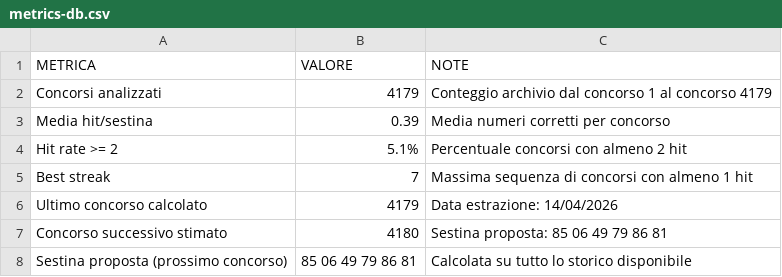
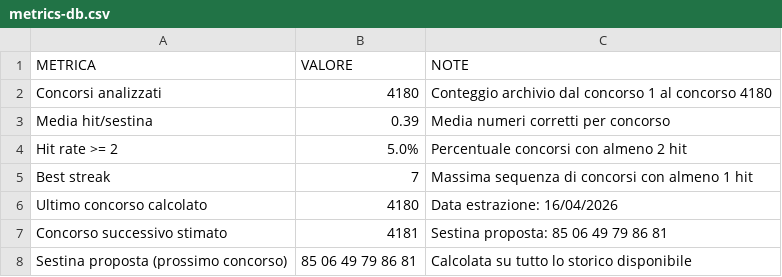
Before and after one commit to giga-labor/secc, a CSV file: pages/algoritmi/algs/classic-frequency/out/metrics-db.csv, drawn as a sheet.

```diff
--- a/pages/algoritmi/algs/classic-frequency/out/metrics-db.csv
+++ b/pages/algoritmi/algs/classic-frequency/out/metrics-db.csv
@@ -1,8 +1,8 @@
 METRICA,VALORE,NOTE
-Concorsi analizzati,4179,Conteggio archivio dal concorso 1 al concorso 4179
+Concorsi analizzati,4180,Conteggio archivio dal concorso 1 al concorso 4180
 Media hit/sestina,0.39,Media numeri corretti per concorso
-Hit rate >= 2,5.1%,Percentuale concorsi con almeno 2 hit
+Hit rate >= 2,5.0%,Percentuale concorsi con almeno 2 hit
 Best streak,7,Massima sequenza di concorsi con almeno 1 hit
-Ultimo concorso calcolato,4179,Data estrazione: 14/04/2026
-Concorso successivo stimato,4180,Sestina proposta: 85 06 49 79 86 81
+Ultimo concorso calcolato,4180,Data estrazione: 16/04/2026
+Concorso successivo stimato,4181,Sestina proposta: 85 06 49 79 86 81
 Sestina proposta (prossimo concorso),85 06 49 79 86 81,Calcolata su tutto lo storico disponibile
```
Also changed, not shown: pages/algoritmi/algs/classic-co-occorrenze/out/historical-db.csv, pages/algoritmi/algs/classic-coppie-terni-consecutivi/out/historical-db.csv, 20 other files.
